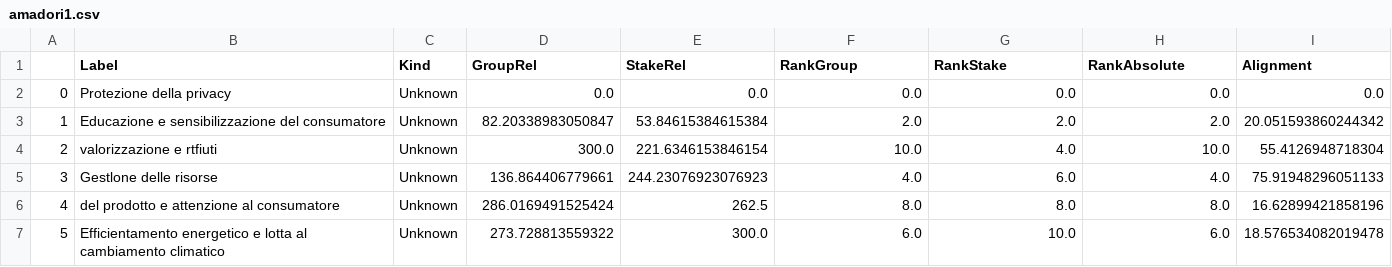
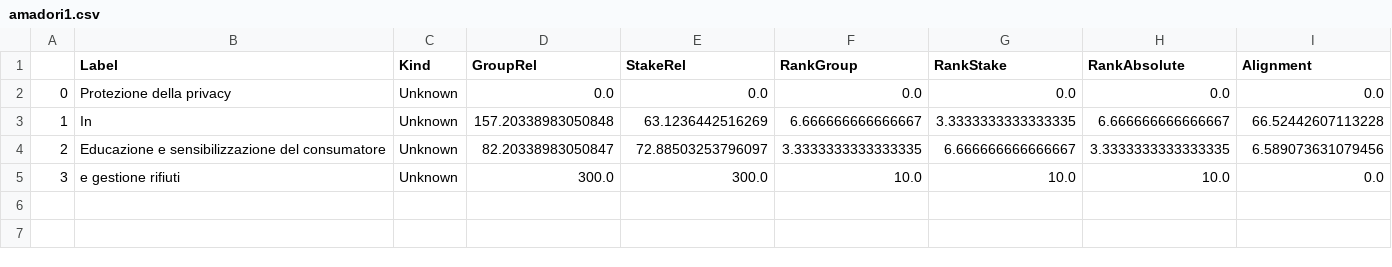
Before and after one commit to nebuchadneZZar01/sustineo_extractor, a CSV file: out/csv/amadori1.csv, drawn as a sheet.

```diff
--- a/out/csv/amadori1.csv
+++ b/out/csv/amadori1.csv
@@ -2,6 +2,4 @@
 0,Protezione della privacy,Unknown,0.0,0.0,0.0,0.0,0.0,0.0
-1,Educazione e sensibilizzazione del consumatore,Unknown,82.20338983050847,53.84615384615384,2.0,2.0,2.0,20.051593860244342
-2,valorizzazione e rtfiuti,Unknown,300.0,221.6346153846154,10.0,4.0,10.0,55.4126948718304
-3,Gestlone delle risorse,Unknown,136.864406779661,244.23076923076923,4.0,6.0,4.0,75.91948296051133
-4,del prodotto e attenzione al consumatore,Unknown,286.0169491525424,262.5,8.0,8.0,8.0,16.62899421858196
-5,Efficientamento energetico e lotta al cambiamento climatico,Unknown,273.728813559322,300.0,6.0,10.0,6.0,18.576534082019478
+1,In,Unknown,157.20338983050848,63.1236442516269,6.666666666666667,3.3333333333333335,6.666666666666667,66.52442607113228
+2,Educazione e sensibilizzazione del consumatore,Unknown,82.20338983050847,72.88503253796097,3.3333333333333335,6.666666666666667,3.3333333333333335,6.589073631079456
+3,e gestione rifiuti,Unknown,300.0,300.0,10.0,10.0,10.0,0.0
```
Also changed, not shown: 11 other files.
